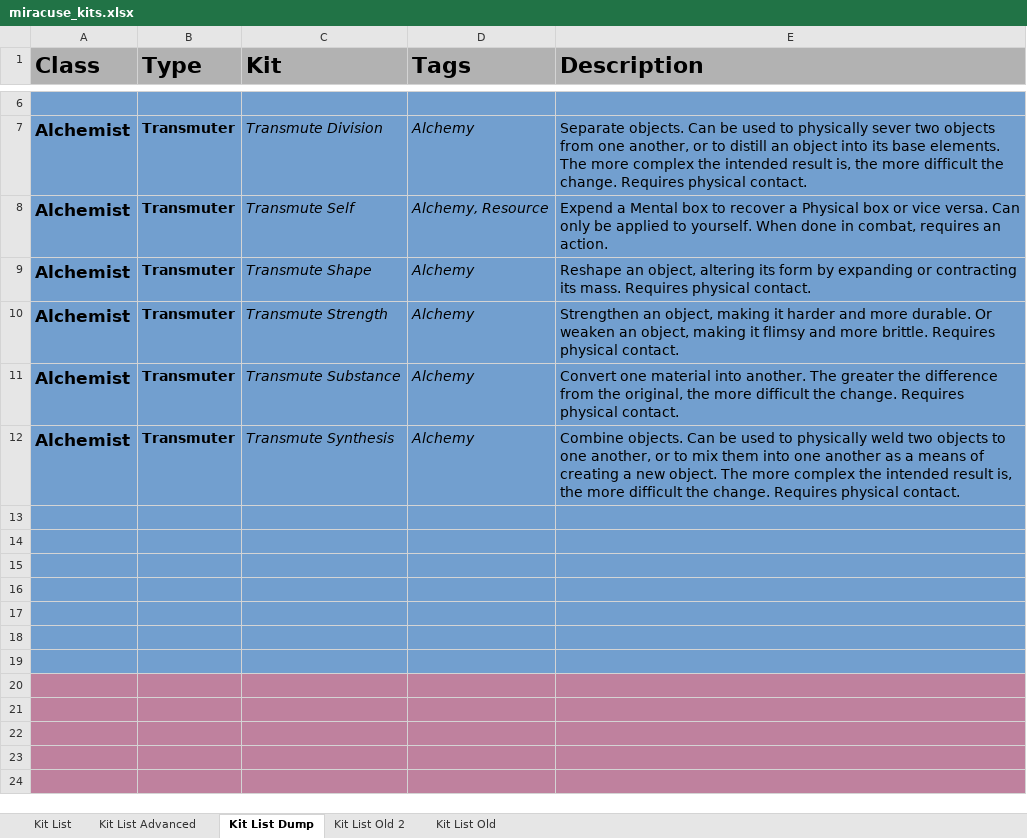
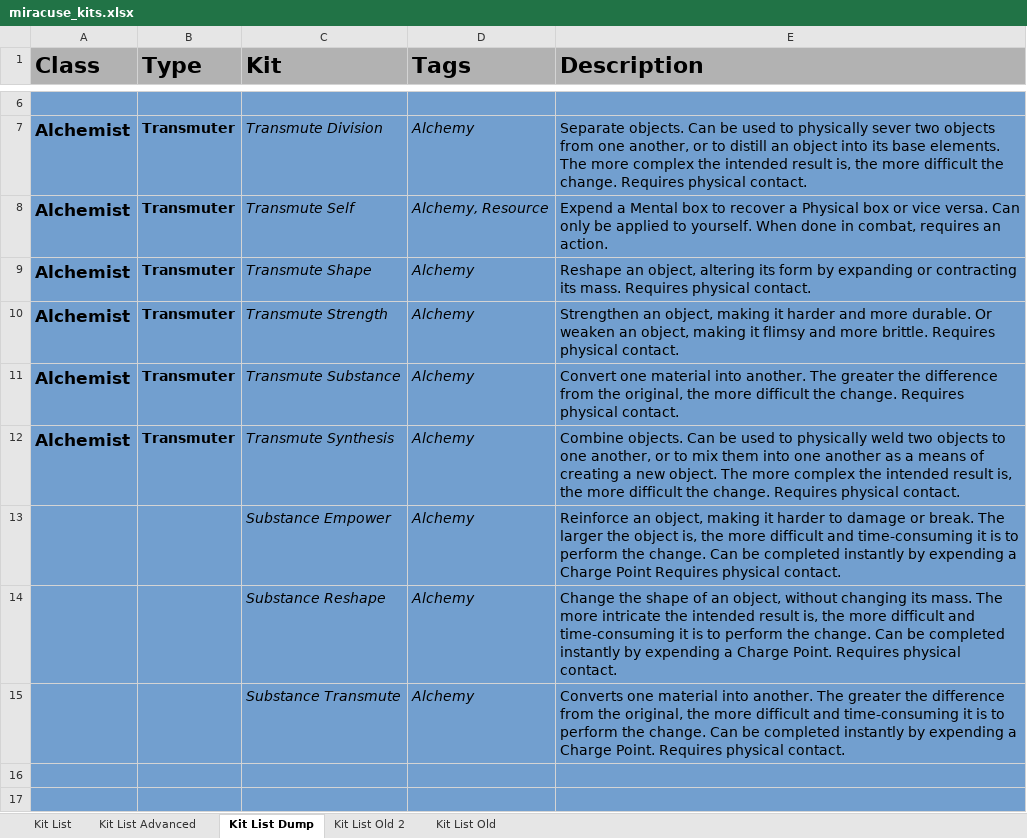
Before and after one commit to miracuse/miracuse.github.io, an Excel workbook: miracuse_kits.xlsx, sheet Kit List Dump, drawn as a sheet; only a part is shown, gaps mark what is left out; the shorter side is filled out with more unchanged rows; values as stored, in another font and other column widths than the file's, no borders; charts and pictures not drawn; the diff names each change by its address in the sheet, - before the commit and + after, or states it on an @@ line.

```diff
--- a/miracuse_kits.xlsx (sheet Kit List Dump)
+++ b/miracuse_kits.xlsx (sheet Kit List Dump)
-row 13: (empty)
+row 13:  |  | Substance Empower | Alchemy | Reinforce an object, making it harder to damage or break. The larger the object is, the more difficult and time-consuming it is to perform the change. Can be completed instantly by expending a Charge Point Requires physical contact.
-row 14: (empty)
+row 14:  |  | Substance Reshape | Alchemy | Change the shape of an object, without changing its mass. The more intricate the intended result is, the more difficult and time-consuming it is to perform the change. Can be completed instantly by expending a Charge Point. Requires physical contact.
-row 15: (empty)
+row 15:  |  | Substance Transmute | Alchemy | Converts one material into another. The greater the difference from the original, the more difficult and time-consuming it is to perform the change. Can be completed instantly by expending a Charge Point. Requires physical contact.
```
Also changed, not shown: sheet Kit List, 14 other files.
